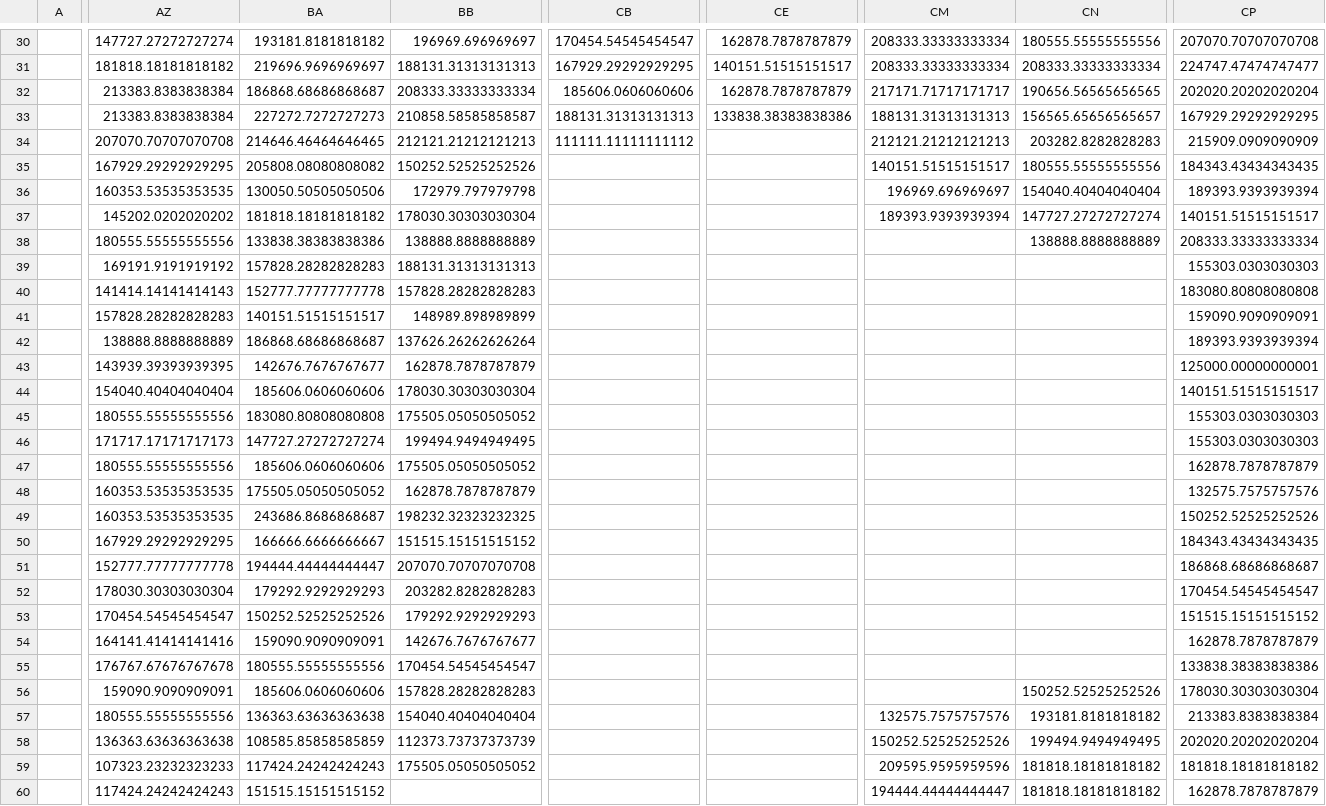
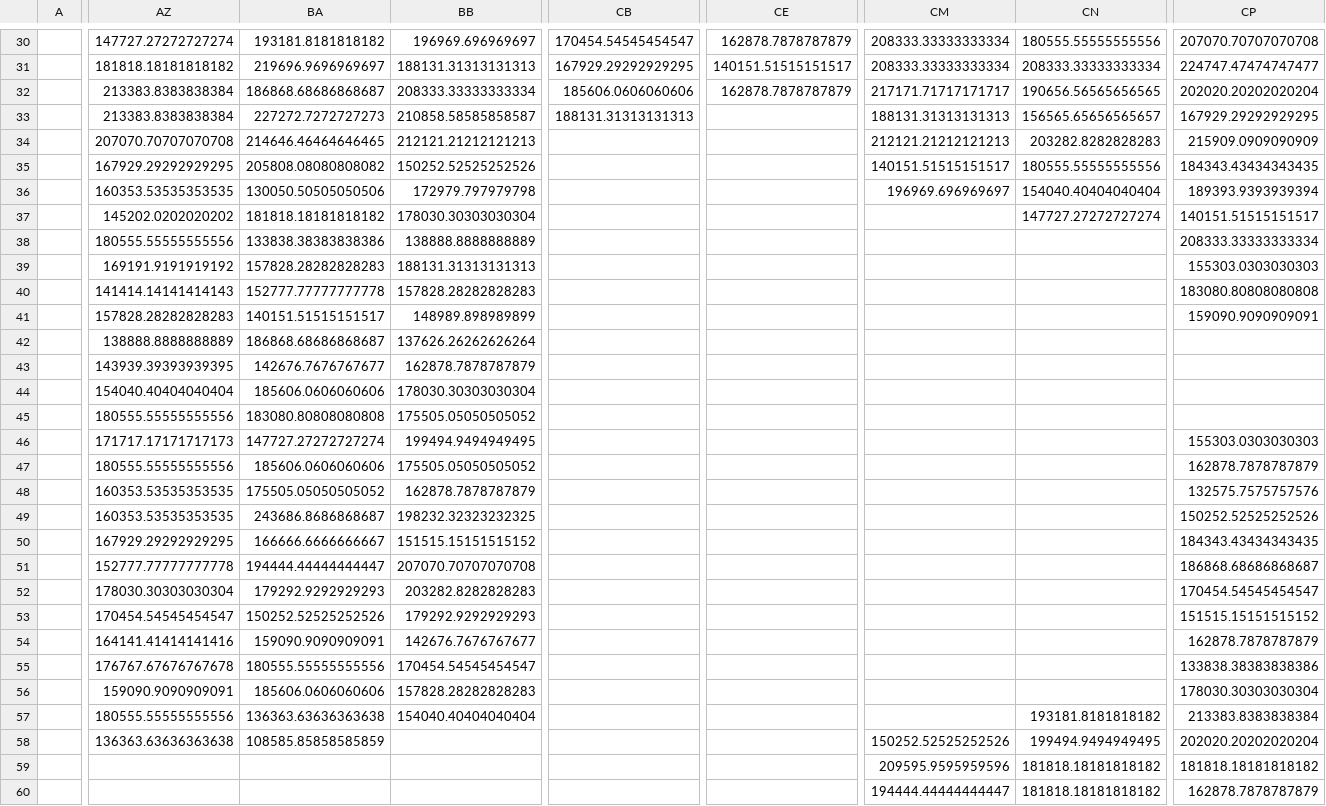
Before and after one commit to TKmist/smICA, a CSV file: Phot2Conc/samples/new/cell-201-01344_Np_err_ch_2.csv, drawn as a sheet; only a part is shown, gaps mark what is left out; the diff covers the shown part only; the diff names each change by its address in the sheet, - before the commit and + after, or states it on an @@ line.

```diff
--- a/Phot2Conc/samples/new/cell-201-01344_Np_err_ch_2.csv
+++ b/Phot2Conc/samples/new/cell-201-01344_Np_err_ch_2.csv
-CE33: 133838.38383838386
+CE33: (empty)
-CB34: 111111.11111111112
+CB34: (empty)
-CM37: 189393.9393939394
+CM37: (empty)
-CN38: 138888.8888888889
+CN38: (empty)
-CP42: 189393.9393939394
+CP42: (empty)
-CP43: 125000.00000000001
+CP43: (empty)
-CP44: 140151.51515151517
+CP44: (empty)
-CP45: 155303.0303030303
+CP45: (empty)
-CN56: 150252.52525252526
+CN56: (empty)
-CM57: 132575.7575757576
+CM57: (empty)
-BB58: 112373.73737373739
+BB58: (empty)
-AZ59: 107323.23232323233
+AZ59: (empty)
-BA59: 117424.24242424243
+BA59: (empty)
-BB59: 175505.05050505052
+BB59: (empty)
-AZ60: 117424.24242424243
+AZ60: (empty)
-BA60: 151515.15151515152
+BA60: (empty)
```
Also changed, not shown: 36 edited cells elsewhere in this file, Phot2Conc/samples/new/cell-201-01200_Phot_ch_1.csv, Phot2Conc/samples/new/cell-201-01314_Phot_ch_1.csv, 57 other files.
